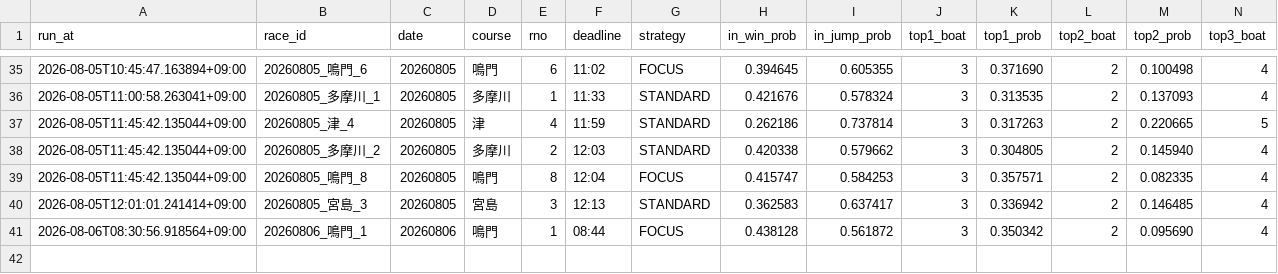
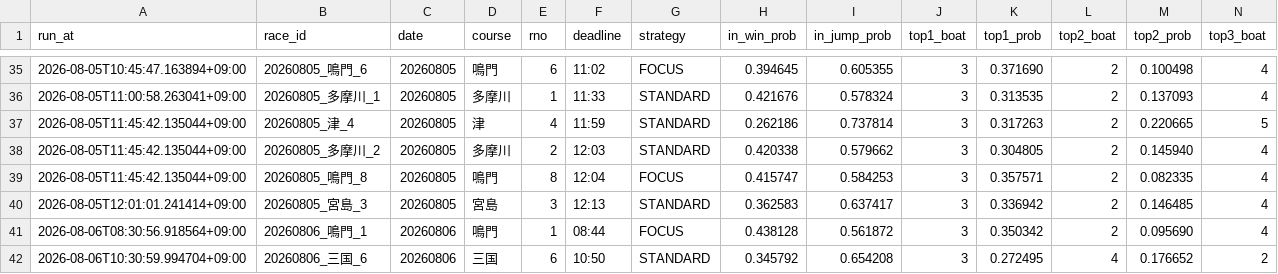
Before and after one commit to kibidanngo3/boatrace_bot, a CSV file: predictions.csv, drawn as a sheet; only a part is shown, gaps mark what is left out; rows hold the shown columns only; the diff names each change by its address in the sheet, - before the commit and + after, or states it on an @@ line.

```diff
--- a/predictions.csv
+++ b/predictions.csv
+row 42: 2026-08-06T10:30:59.994704+09:00 | 20260806_三国_6 | 20260806 | 三国 | 6 | 10:50 | STANDARD | 0.345792 | 0.654208 | 3 | 0.272495 | 4 | 0.176652 | 2
```
Also changed, not shown: 2 other files.
